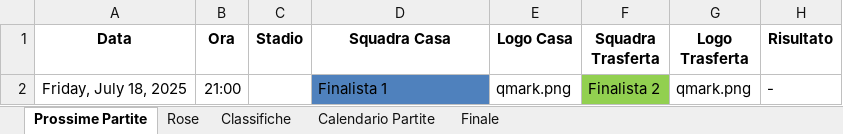
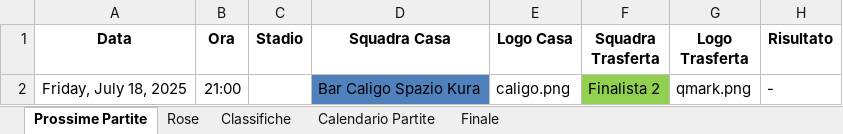
Before and after one commit to robertolibanora/FutRivals, an Excel workbook: DATITORNEO.xlsx, sheet Prossime Partite, drawn as a sheet; values as stored, in another font and other column widths than the file's, no borders; the diff names each change by its address in the sheet, - before the commit and + after, or states it on an @@ line.

```diff
--- a/DATITORNEO.xlsx (sheet Prossime Partite)
+++ b/DATITORNEO.xlsx (sheet Prossime Partite)
-D2 (Squadra Casa): Finalista 1
+D2 (Squadra Casa): Bar Caligo Spazio Kura
-E2 (Logo Casa): qmark.png
+E2 (Logo Casa): caligo.png
```
Also changed, not shown: sheet Rose, sheet Calendario Partite.
